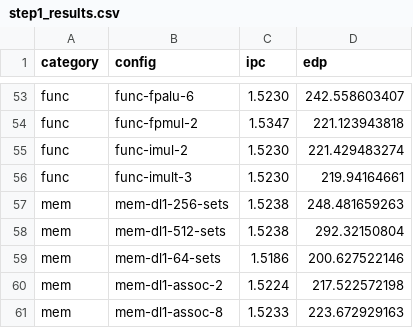
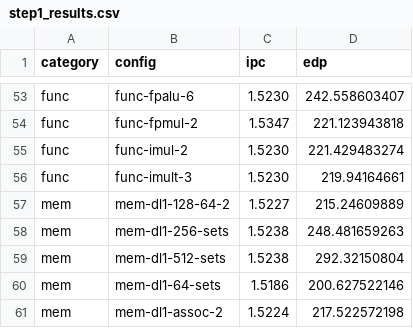
Before and after one commit to tonygallotta/ece568-single-core-dse, a CSV file: step1_results.csv, drawn as a sheet; only a part is shown, gaps mark what is left out; the shorter side is filled out with more unchanged rows; the diff names each change by its address in the sheet, - before the commit and + after, or states it on an @@ line.

Commit message:
combined configs and report updates

```diff
--- a/step1_results.csv
+++ b/step1_results.csv
+row 57: mem | mem-dl1-128-64-2 | 1.5227 | 215.24609889
```
Also changed, not shown: 32 other files.
